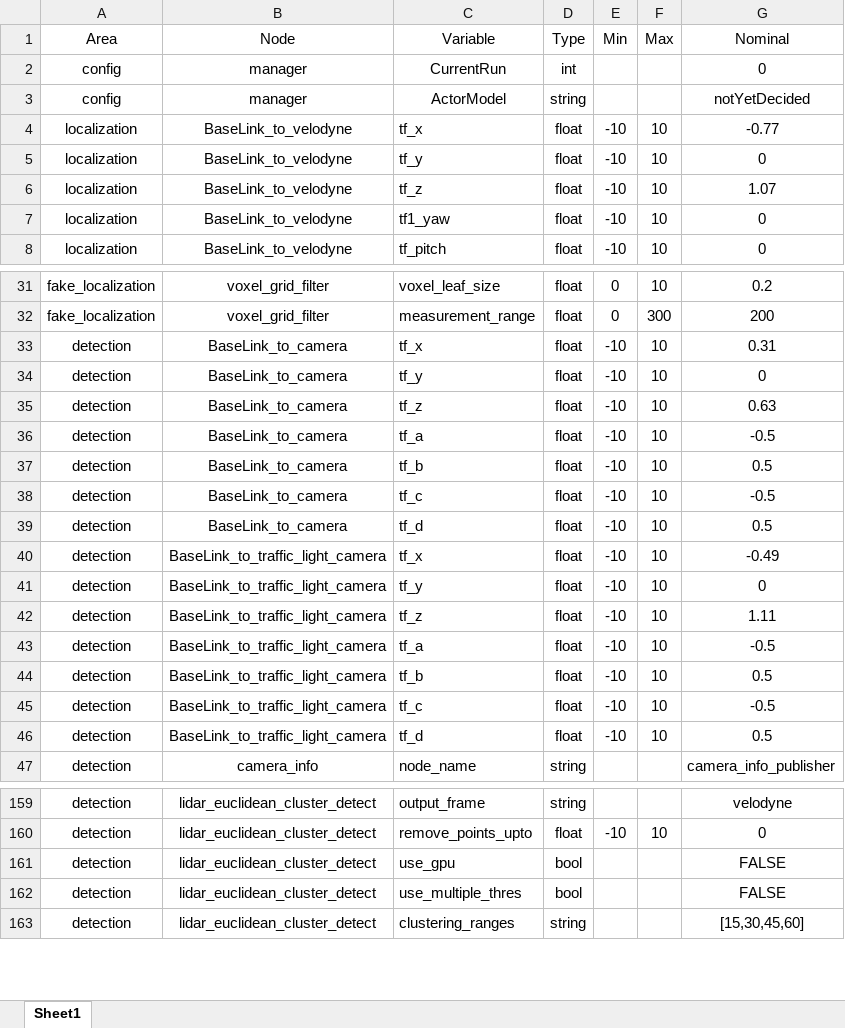
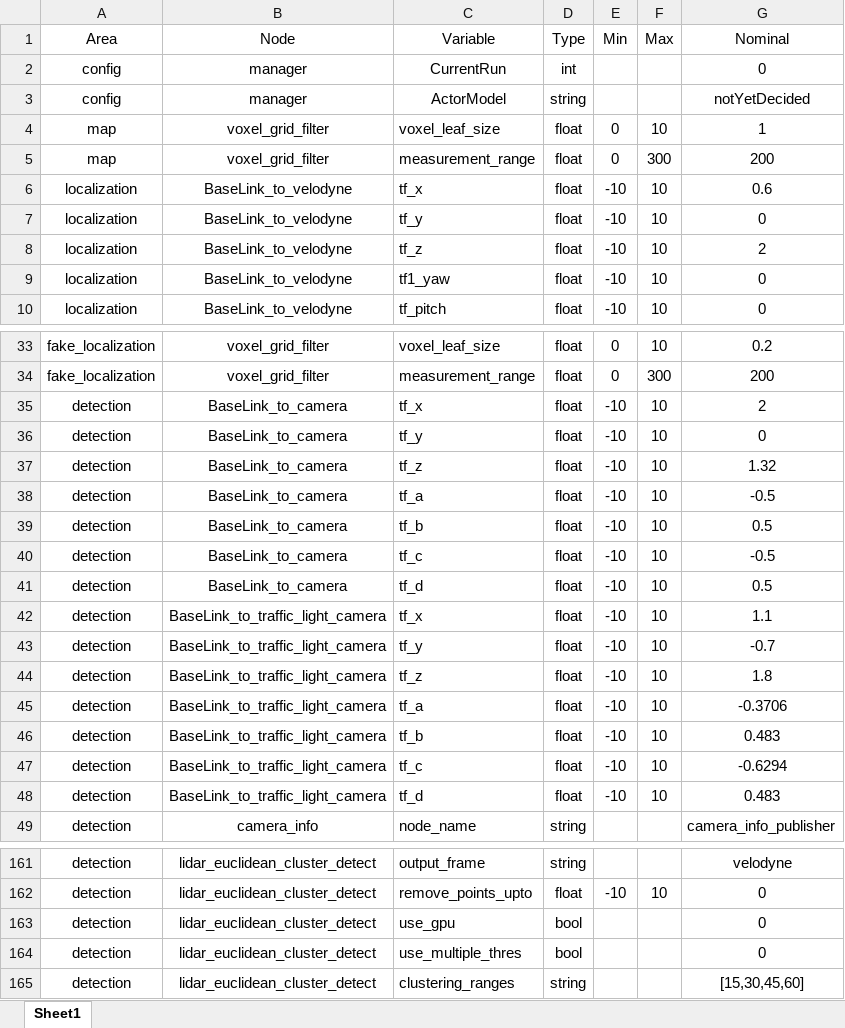
Before and after one commit to AD-EYE/adeye-core, an Excel workbook: AD-EYE/TA/AutowareConfig1.xlsx, sheet Sheet1, drawn as a sheet; only a part is shown, gaps mark what is left out; values as stored, in another font and other column widths than the file's, no borders; addresses are those after the commit; the diff covers the shown part only; the diff names each change by its address in the sheet, - before the commit and + after, or states it on an @@ line.

Commit message:
Added COG offset to OpenScenario library
And updated autoware config files with right tf values

```diff
--- a/AD-EYE/TA/AutowareConfig1.xlsx (sheet Sheet1)
+++ b/AD-EYE/TA/AutowareConfig1.xlsx (sheet Sheet1)
+row 4: map | voxel_grid_filter | voxel_leaf_size | float | 0 | 10 | 1
+row 5: map | voxel_grid_filter | measurement_range | float | 0 | 300 | 200
-G6 (Nominal): -0.77
+G6 (Nominal): 0.6
-G8 (Nominal): 1.07
+G8 (Nominal): 2
-G35 (Nominal): 0.31
+G35 (Nominal): 2
-G37 (Nominal): 0.63
+G37 (Nominal): 1.32
-G42 (Nominal): -0.49
+G42 (Nominal): 1.1
-G43 (Nominal): 0
+G43 (Nominal): -0.7
-G44 (Nominal): 1.11
+G44 (Nominal): 1.8
-G45 (Nominal): -0.5
+G45 (Nominal): -0.3706
-G46 (Nominal): 0.5
+G46 (Nominal): 0.483
-G47 (Nominal): -0.5
+G47 (Nominal): -0.6294
-G48 (Nominal): 0.5
+G48 (Nominal): 0.483
-G163:G164 (Nominal): FALSE
+G163:G164 (Nominal): 0
```
Also changed, not shown: 31 edited cells elsewhere in this sheet, AD-EYE/TA/AutowareConfig.xlsx, AD-EYE/TA/AutowareConfig2.xlsx, 3 other files.
